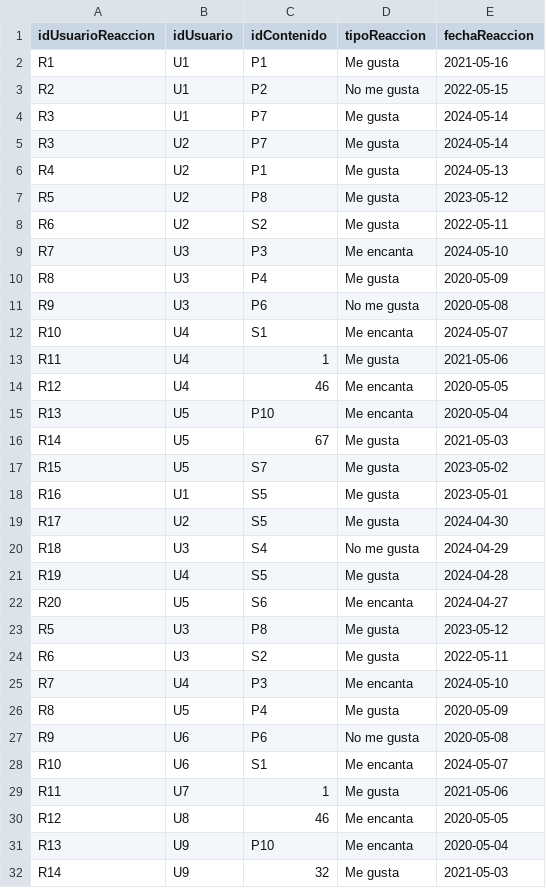
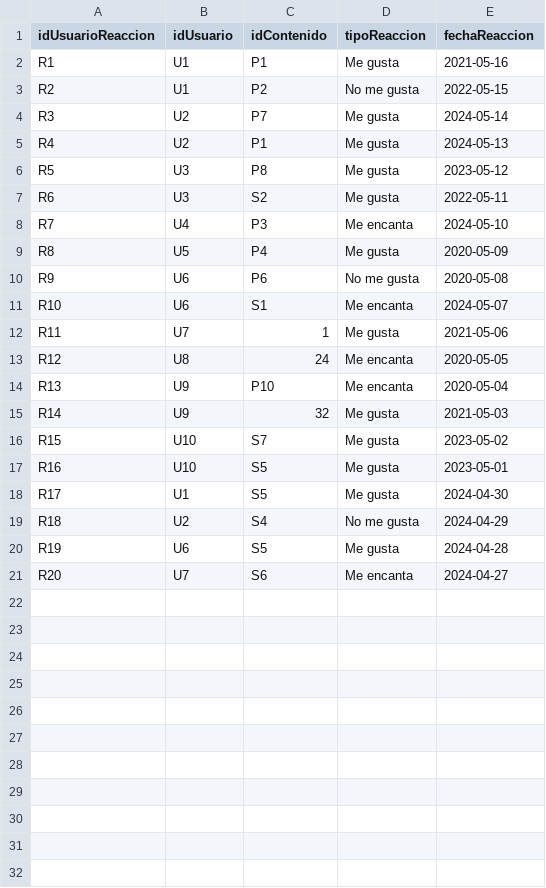
Before and after one commit to camilodelgado23/Archivos.csv, a CSV file: REACCIONA_A.csv, drawn as a sheet; only a part is shown; the shorter side is filled out with more unchanged rows.

Commit message:
Update REACCIONA_A.csv

```diff
--- a/REACCIONA_A.csv
+++ b/REACCIONA_A.csv
@@ -3,21 +3,4 @@ R1,U1,P1,Me gusta,2021-05-16
 R2,U1,P2,No me gusta,2022-05-15
-R3,U1,P7,Me gusta,2024-05-14
 R3,U2,P7,Me gusta,2024-05-14
 R4,U2,P1,Me gusta,2024-05-13
-R5,U2,P8,Me gusta,2023-05-12
-R6,U2,S2,Me gusta,2022-05-11
-R7,U3,P3,Me encanta,2024-05-10
-R8,U3,P4,Me gusta,2020-05-09
-R9,U3,P6,No me gusta,2020-05-08
-R10,U4,S1,Me encanta,2024-05-07
-R11,U4,1,Me gusta,2021-05-06
-R12,U4,46,Me encanta,2020-05-05
-R13,U5,P10,Me encanta,2020-05-04
-R14,U5,67,Me gusta,2021-05-03
-R15,U5,S7,Me gusta,2023-05-02
-R16,U1,S5,Me gusta,2023-05-01
-R17,U2,S5,Me gusta,2024-04-30
-R18,U3,S4,No me gusta,2024-04-29
-R19,U4,S5,Me gusta,2024-04-28
-R20,U5,S6,Me encanta,2024-04-27
 R5,U3,P8,Me gusta,2023-05-12
@@ -29,3 +12,3 @@ R10,U6,S1,Me encanta,2024-05-07
 R11,U7,1,Me gusta,2021-05-06
-R12,U8,46,Me encanta,2020-05-05
+R12,U8,24,Me encanta,2020-05-05
 R13,U9,P10,Me encanta,2020-05-04
```
